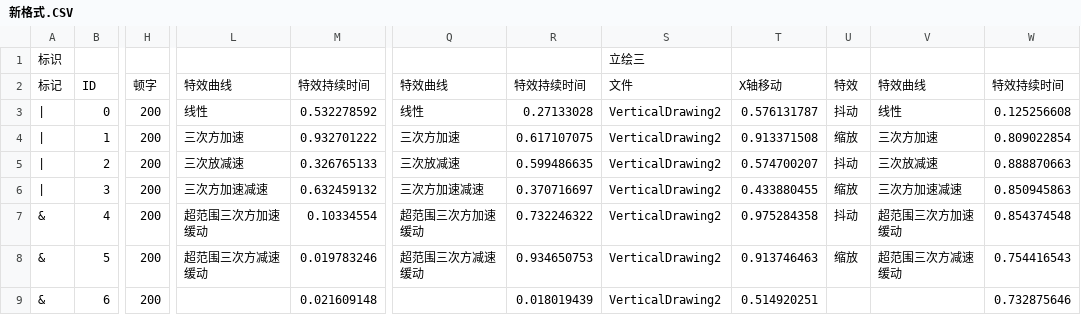
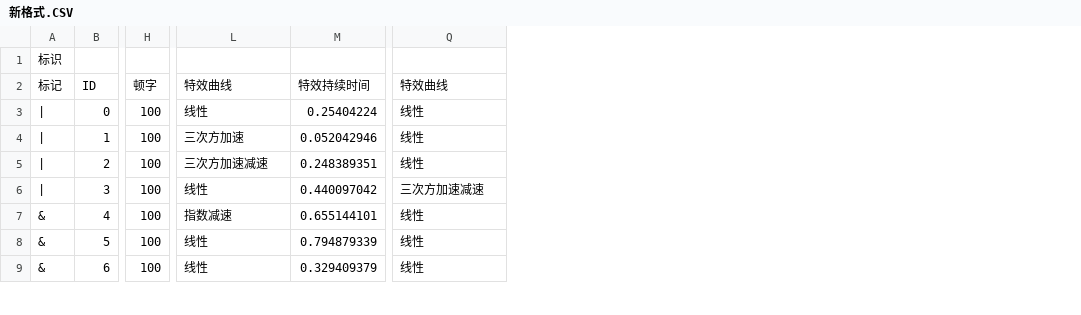
Before and after one commit to IPOL-Studio/CyanStars, a CSV file: Cyan-Stars/Assets/Scripts/Gameplay/GalDialogue/Editor/新格式.CSV, drawn as a sheet; only a part is shown, gaps mark what is left out; removed rows and columns are numbered as before the commit, all else as after; the diff covers the shown part only; the diff names each change by its address in the sheet, - before the commit and + after, or states it on an @@ line.

```diff
--- a/Cyan-Stars/Assets/Scripts/Gameplay/GalDialogue/Editor/新格式.CSV
+++ b/Cyan-Stars/Assets/Scripts/Gameplay/GalDialogue/Editor/新格式.CSV
-column H, rows 2-9: 顿字 | 200 | 200 | 200 | 200 | 200 | 200 | 200
+column H, rows 2-9: 顿字 | 100 | 100 | 100 | 100 | 100 | 100 | 100
-column M, rows 2-9: 特效持续时间 | 0.532278592 | 0.932701222 | 0.326765133 | 0.632459132 | 0.10334554 | 0.019783246 | 0.021609148
+column M, rows 2-9: 特效持续时间 | 0.25404224 | 0.052042946 | 0.248389351 | 0.440097042 | 0.655144101 | 0.794879339 | 0.329409379
-column R, rows 2-9: 特效持续时间 | 0.27133028 | 0.617107075 | 0.599486635 | 0.370716697 | 0.732246322 | 0.934650753 | 0.018019439
-column S, rows 1-9: 立绘三 | 文件 | VerticalDrawing2 | VerticalDrawing2 | VerticalDrawing2 | VerticalDrawing2 | VerticalDrawing2 | VerticalDrawing2 | VerticalDrawing2
-column T, rows 2-9: X轴移动 | 0.576131787 | 0.913371508 | 0.574700207 | 0.433880455 | 0.975284358 | 0.913746463 | 0.514920251
-column U, rows 2-8: 特效 | 抖动 | 缩放 | 抖动 | 缩放 | 抖动 | 缩放
-column V, rows 2-8: 特效曲线 | 线性 | 三次方加速 | 三次放减速 | 三次方加速减速 | 超范围三次方加速缓动 | 超范围三次方减速缓动
-column W, rows 2-9: 特效持续时间 | 0.125256608 | 0.809022854 | 0.888870663 | 0.850945863 | 0.854374548 | 0.754416543 | 0.732875646
-Q4: 三次方加速
+Q4: 线性
-L5: 三次放减速
+L5: 三次方加速减速
-Q5: 三次放减速
+Q5: 线性
-L6: 三次方加速减速
+L6: 线性
-L7: 超范围三次方加速缓动
+L7: 指数减速
-Q7: 超范围三次方加速缓动
+Q7: 线性
-L8: 超范围三次方减速缓动
+L8: 线性
-Q8: 超范围三次方减速缓动
+Q8: 线性
-L9: (empty)
+L9: 线性
-Q9: (empty)
+Q9: 线性
```
Also changed, not shown: 1 added column and 70 edited cells elsewhere in this file, 19 other files.
